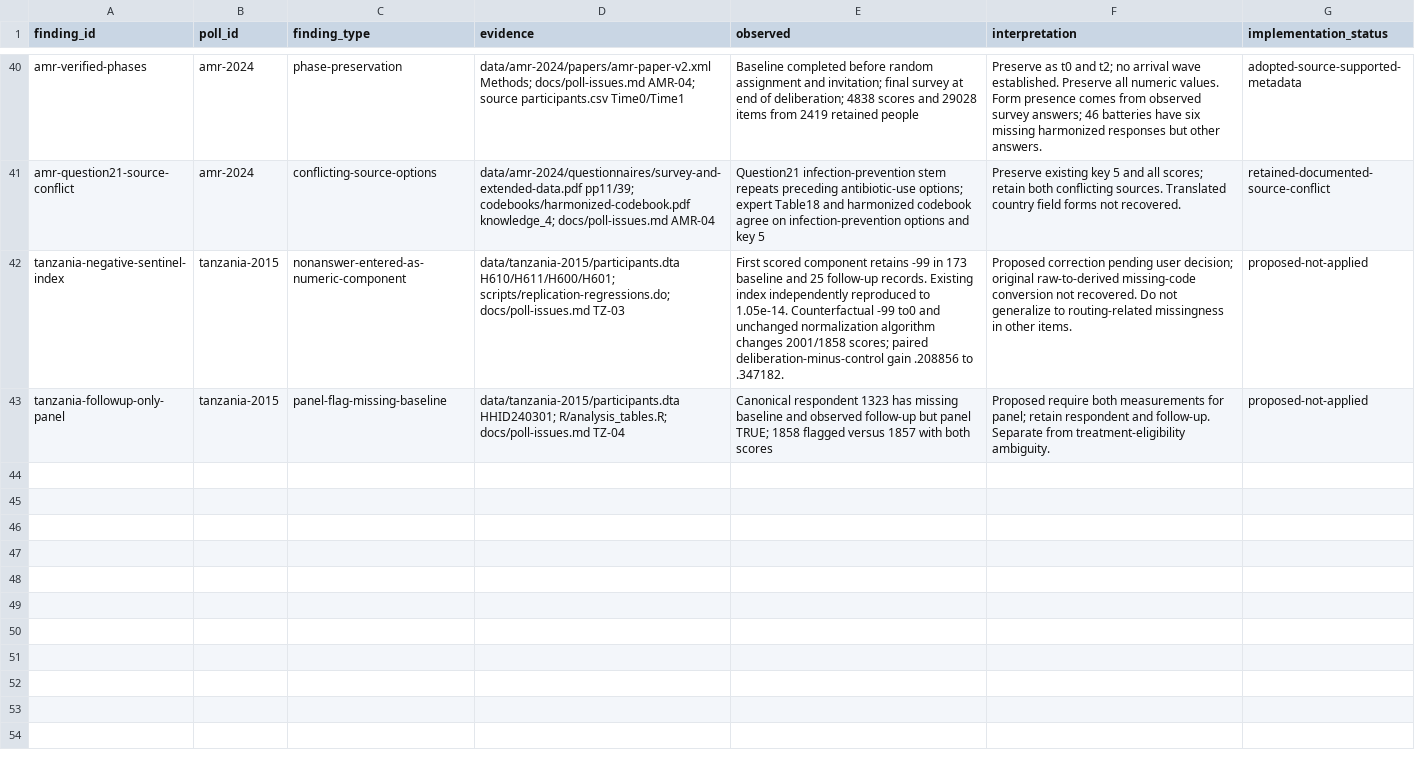
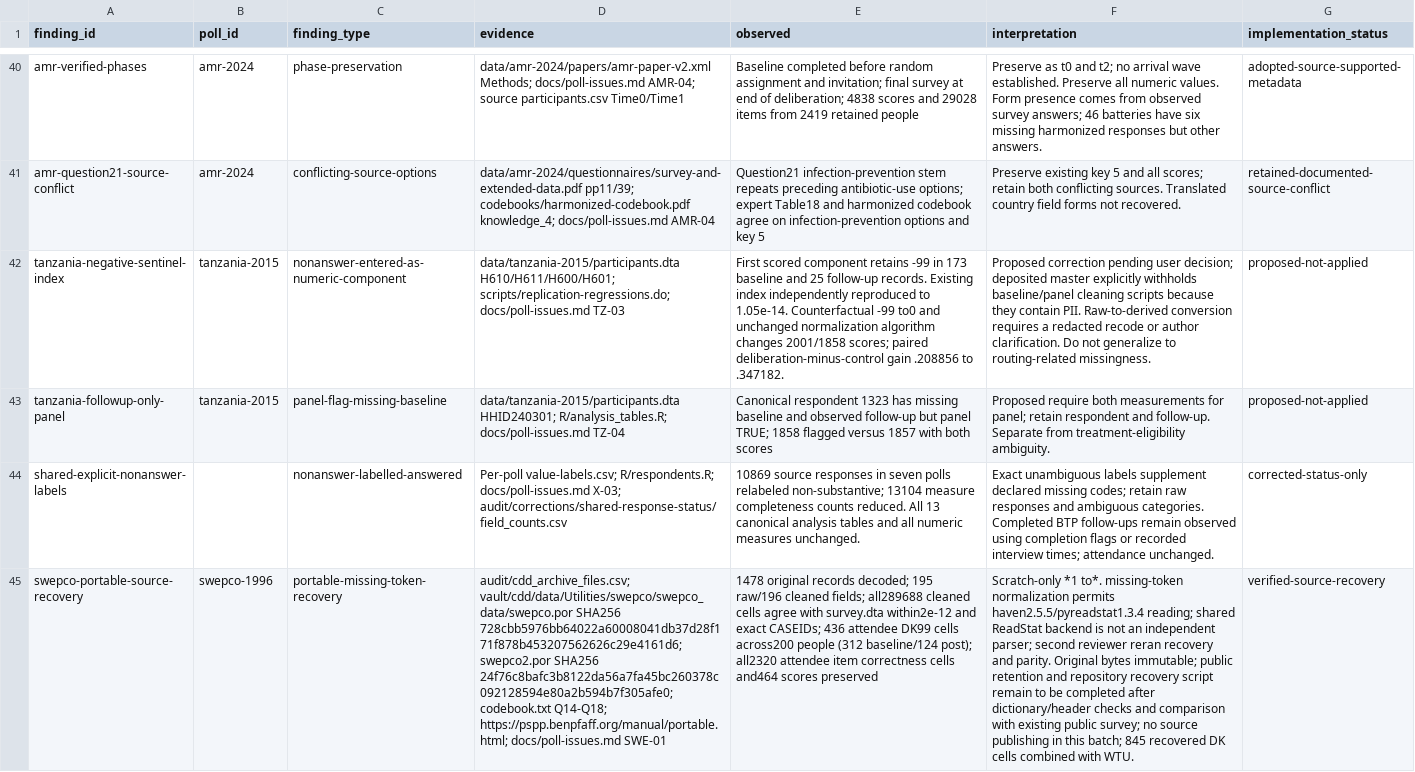
Before and after one commit to soodoku/dp-data, a CSV file: metadata/source_findings.csv, drawn as a sheet; only a part is shown, gaps mark what is left out; the diff covers the shown part only; the diff names each change by its address in the sheet, - before the commit and + after, or states it on an @@ line.

Commit message:
Correct explicit nonanswer status and preserve poll audit evidence

```diff
--- a/metadata/source_findings.csv
+++ b/metadata/source_findings.csv
-F42 (interpretation): …user decision; original raw-to-derived missing-code conversion not recovered. Do not generalize to routing-related missingness in other items.
+F42 (interpretation): …user decision; deposited master explicitly withholds baseline/panel cleaning scripts because they contain PII. Raw-to-derived conversion requires a redacted recode or author clarification. Do not generalize to routing-related missingness.
+row 44: shared-explicit-nonanswer-labels |  | nonanswer-labelled-answered | Per-poll value-labels.csv; R/respondents.R; docs/poll-issues.md X-03; audit/corrections/shared-response-status/field_counts.csv | 10869 source responses in seven polls relabeled non-substantive; 13104 measure completeness counts reduced. All 13 canonical analysis tables and all numeric measures unchanged. | Exact unambiguous labels supplement declared missing codes; retain raw responses and ambiguous categories. Completed BTP follow-ups remain observed using completion flags or recorded interview times; attendance unchanged. | corrected-status-only
+row 45: swepco-portable-source-recovery | swepco-1996 | portable-missing-token-recovery | audit/cdd_archive_files.csv; vault/cdd/data/Utilities/swepco/swepco_data/swepco.por SHA256 728cbb5976bb64022a60008041db37d28f171f878b453207562626c29e4161d6; swepco2.por SHA256 24f76c8bafc3b8122da56a7fa45bc260378c092128594e80a2b594b7f305afe0; codebook.txt Q14-Q18; https://pspp.benpfaff.org/manual/portable.html; docs/poll-issues.md SWE-01 | 1478 original records decoded; 195 raw/196 cleaned fields; all289688 cleaned cells agree with survey.dta within2e-12 and exact CASEIDs; 436 attendee DK99 cells across200 people (312 baseline/124 post); all2320 attendee item correctness cells and464 scores preserved | Scratch-only *1 to*. missing-token normalization permits haven2.5.5/pyreadstat1.3.4 reading; shared ReadStat backend is not an independent parser; second reviewer reran recovery and parity. Original bytes immutable; public retention and repository recovery script remain to be completed after dictionary/header checks and comparison with existing public survey; no source publishing in this batch; 845 recovered DK cells combined with WTU. | verified-source-recovery
```
Also changed, not shown: 3 added rows elsewhere in this file, data/tanzania-2015/manifest.csv, metadata/artifacts.csv, 17 other files.
